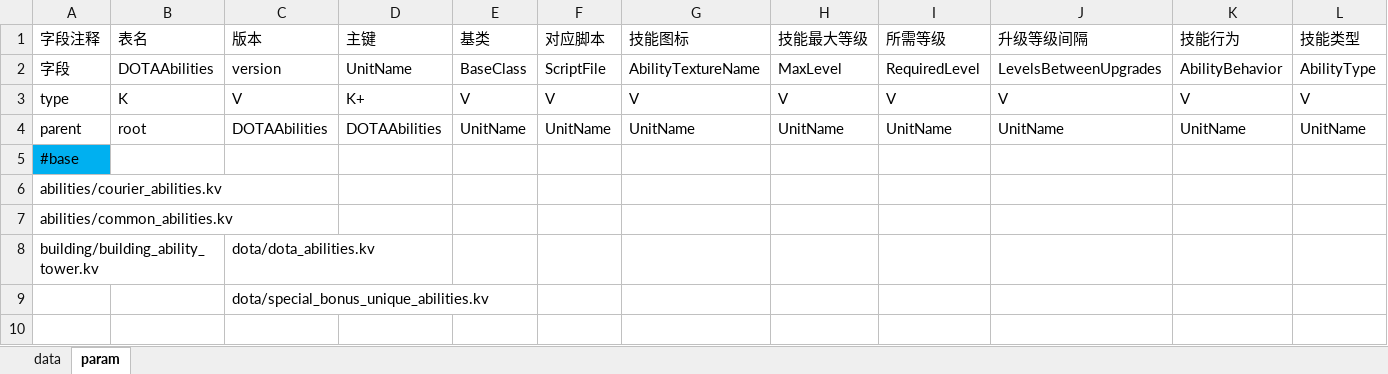
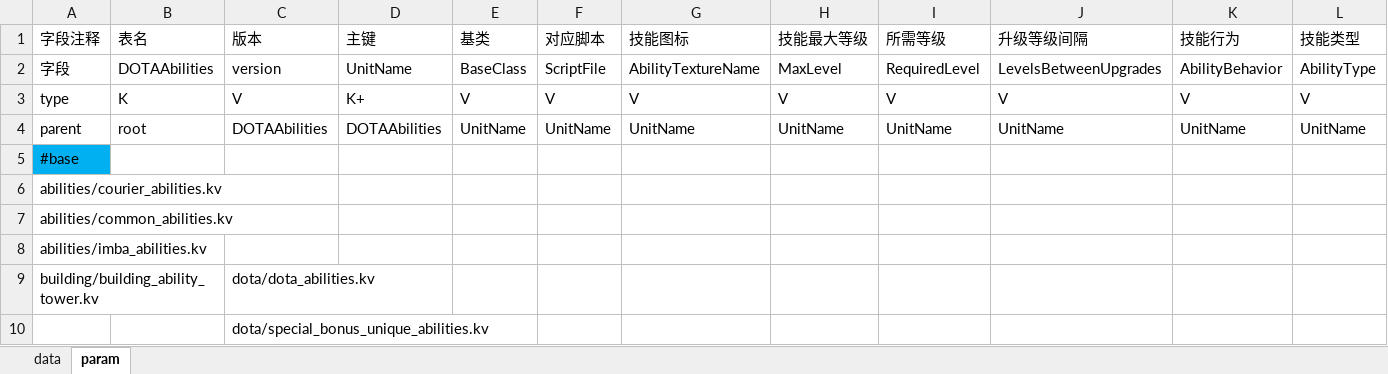
Before and after one commit to cchorseless/xiyou, an Excel workbook: code/excels/npc_abilities_custom.xlsx, sheet param, drawn as a sheet; only a part is shown; values as stored, in another font and other column widths than the file's, no borders; rows hold the shown columns only; the diff names each change by its address in the sheet, - before the commit and + after, or states it on an @@ line.

```diff
--- a/code/excels/npc_abilities_custom.xlsx (sheet param)
+++ b/code/excels/npc_abilities_custom.xlsx (sheet param)
+row 8: abilities/imba_abilities.kv
```
Also changed, not shown: code/excels/building/building_ability_tower.xlsx, code/excels/building/building_unit_tower.xlsx, 48 other files.
